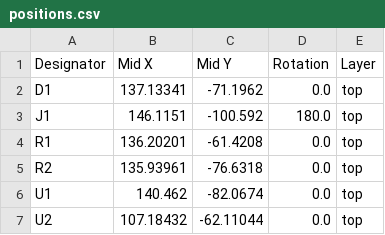
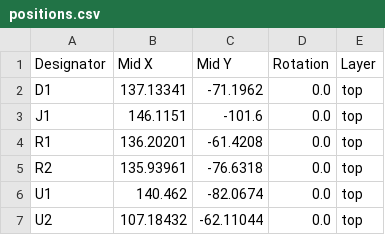
Before and after one commit to BBOP-PROPS/MIDI_TO_ESP_NOW, a CSV file: PCB Design/WinterPercussion/production/positions.csv, drawn as a sheet.

Commit message:
PCB Design Updates

```diff
--- a/PCB Design/WinterPercussion/production/positions.csv
+++ b/PCB Design/WinterPercussion/production/positions.csv
@@ -2,3 +2,3 @@ Designator,Mid X,Mid Y,Rotation,Layer
 D1,137.13341,-71.1962,0.0,top
-J1,146.1151,-100.592,180.0,top
+J1,146.1151,-101.6,0.0,top
 R1,136.20201,-61.4208,0.0,top
```
Also changed, not shown: 12 other files.
